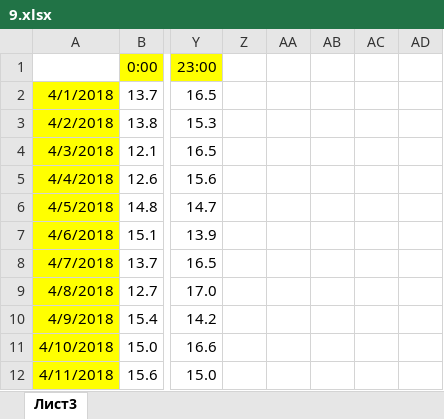
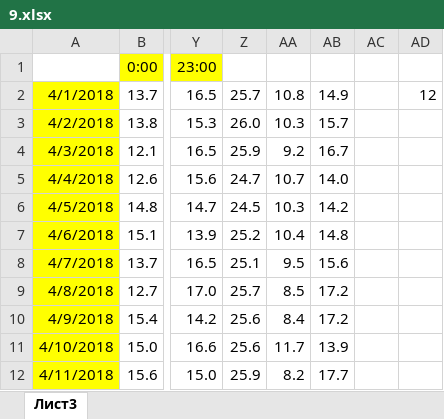
Before and after one commit to liskos/zadanie25osipov, an Excel workbook: variant_09/09/9.xlsx, sheet Лист3, drawn as a sheet; only a part is shown, gaps mark what is left out; values as stored, in another font and other column widths than the file's, no borders; the diff covers the shown part only; the diff names each change by its address in the sheet, - before the commit and + after, or states it on an @@ line.

```diff
--- a/variant_09/09/9.xlsx (sheet Лист3)
+++ b/variant_09/09/9.xlsx (sheet Лист3)
-Z2: (empty)
+Z2: 25.7
-AA2: (empty)
+AA2: 10.8
-AB2: (empty)
+AB2: 14.9
-AD2: (empty)
+AD2: 12
-Z3: (empty)
+Z3: 26.0
-AA3: (empty)
+AA3: 10.3
-AB3: (empty)
+AB3: 15.7
-Z4: (empty)
+Z4: 25.9
-AA4: (empty)
+AA4: 9.2
-AB4: (empty)
+AB4: 16.7
-Z5: (empty)
+Z5: 24.7
-AA5: (empty)
+AA5: 10.7
-AB5: (empty)
+AB5: 14.0
-Z6: (empty)
+Z6: 24.5
-AA6: (empty)
+AA6: 10.3
-AB6: (empty)
+AB6: 14.2
-Z7: (empty)
+Z7: 25.2
-AA7: (empty)
+AA7: 10.4
-AB7: (empty)
+AB7: 14.8
-Z8: (empty)
+Z8: 25.1
-AA8: (empty)
+AA8: 9.5
-AB8: (empty)
+AB8: 15.6
-Z9: (empty)
+Z9: 25.7
-AA9: (empty)
+AA9: 8.5
-AB9:AB10: (empty)
+AB9:AB10: 17.2
-Z10:Z11: (empty)
+Z10:Z11: 25.6
-AA10: (empty)
+AA10: 8.4
-AA11: (empty)
+AA11: 11.7
-AB11: (empty)
+AB11: 13.9
-Z12: (empty)
+Z12: 25.9
-AA12: (empty)
+AA12: 8.2
-AB12: (empty)
+AB12: 17.7
```
Also changed, not shown: 240 edited cells elsewhere in this sheet, 9 other files.
